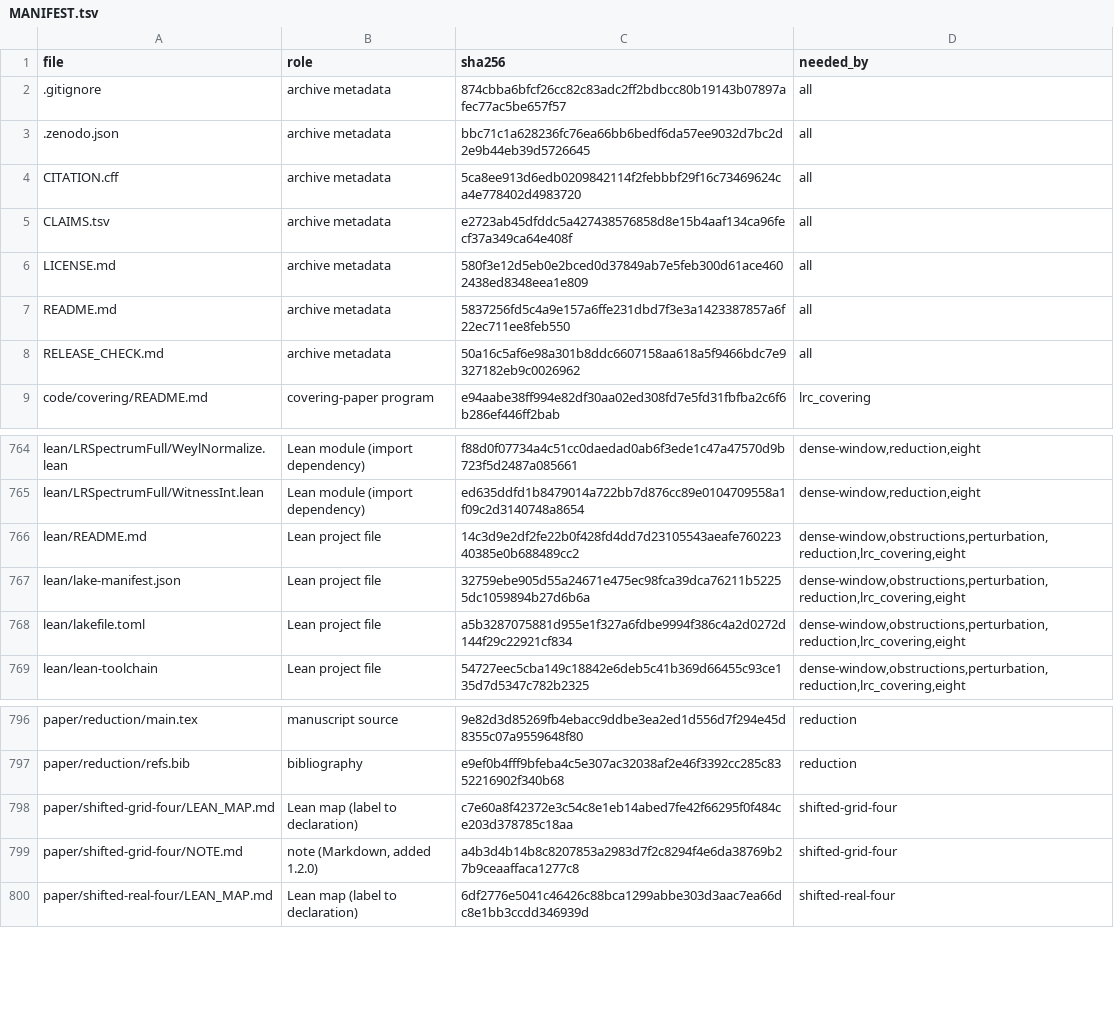
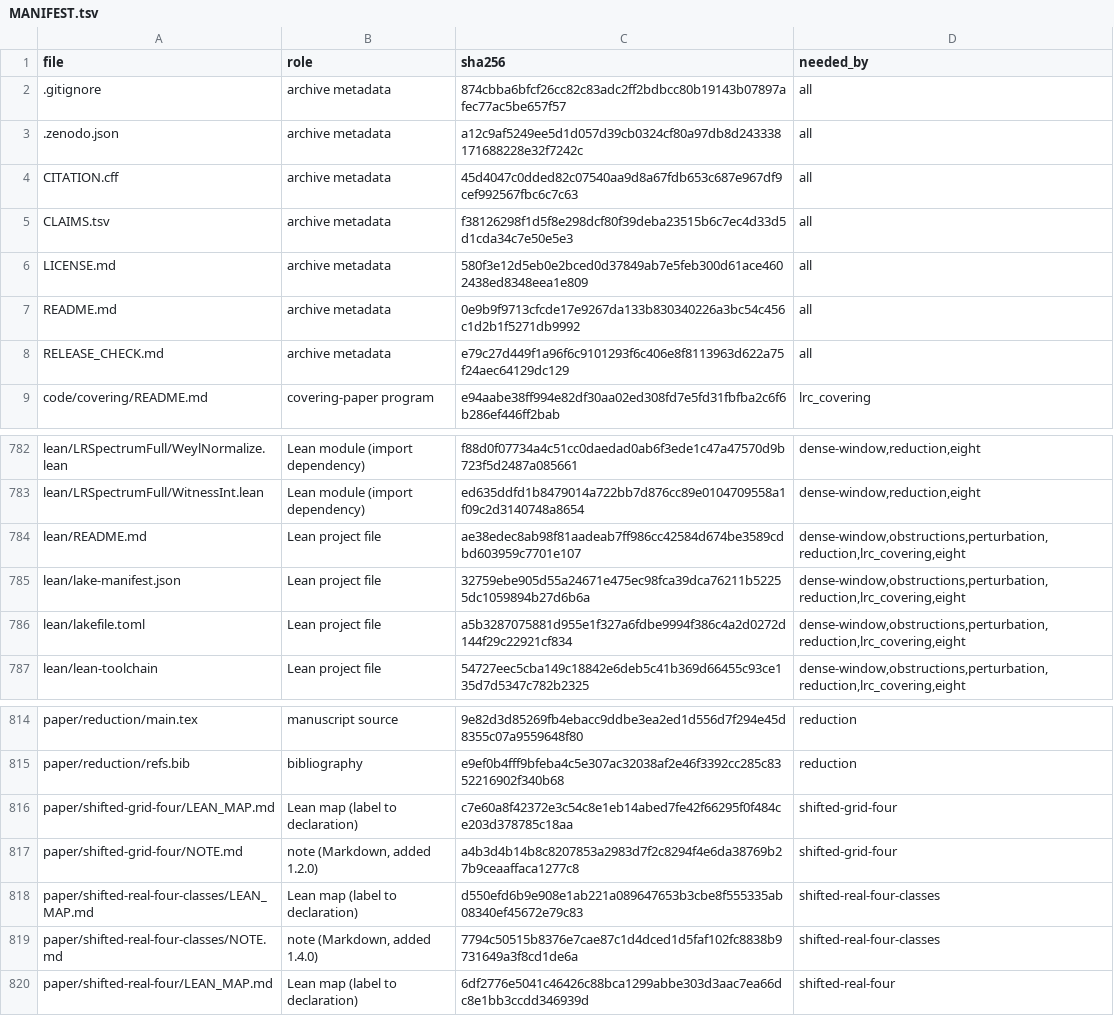
Before and after one commit to ElVec1o/lonely-runner-covering, a TSV file: MANIFEST.tsv, drawn as a sheet; only a part is shown, gaps mark what is left out; the diff covers the shown part only.

Commit message:
Release 1.4.0: Lean proofs of five classes of the shifted four-runner case with real phases (P3, Q4, QGen, T, G24), proof note, coverage census

```diff
--- a/MANIFEST.tsv
+++ b/MANIFEST.tsv
@@ -2,8 +2,8 @@ file	role	sha256	needed_by
 .gitignore	archive metadata	874cbba6bfcf26cc82c83adc2ff2bdbcc80b19143b07897afec77ac5be657f57	all
-.zenodo.json	archive metadata	bbc71c1a628236fc76ea66bb6bedf6da57ee9032d7bc2d2e9b44eb39d5726645	all
-CITATION.cff	archive metadata	5ca8ee913d6edb0209842114f2febbbf29f16c73469624ca4e778402d4983720	all
-CLAIMS.tsv	archive metadata	e2723ab45dfddc5a427438576858d8e15b4aaf134ca96fecf37a349ca64e408f	all
+.zenodo.json	archive metadata	a12c9af5249ee5d1d057d39cb0324cf80a97db8d243338171688228e32f7242c	all
+CITATION.cff	archive metadata	45d4047c0dded82c07540aa9d8a67fdb653c687e967df9cef992567fbc6c7c63	all
+CLAIMS.tsv	archive metadata	f38126298f1d5f8e298dcf80f39deba23515b6c7ec4d33d5d1cda34c7e50e5e3	all
 LICENSE.md	archive metadata	580f3e12d5eb0e2bced0d37849ab7e5feb300d61ace4602438ed8348eea1e809	all
-README.md	archive metadata	5837256fd5c4a9e157a6ffe231dbd7f3e3a1423387857a6f22ec711ee8feb550	all
-RELEASE_CHECK.md	archive metadata	50a16c5af6e98a301b8ddc6607158aa618a5f9466bdc7e9327182eb9c0026962	all
+README.md	archive metadata	0e9b9f9713cfcde17e9267da133b830340226a3bc54c456c1d2b1f5271db9992	all
+RELEASE_CHECK.md	archive metadata	e79c27d449f1a96f6c9101293f6c406e8f8113963d622a75f24aec64129dc129	all
 code/covering/README.md	covering-paper program	e94aabe38ff994e82df30aa02ed308fd7e5fd31fbfba2c6f6b286ef446ff2bab	lrc_covering
@@ -765,3 +783,3 @@ lean/LRSpectrumFull/WeylNormalize.lean	Lean module (import dependency)	f88d0f077
 lean/LRSpectrumFull/WitnessInt.lean	Lean module (import dependency)	ed635ddfd1b8479014a722bb7d876cc89e0104709558a1f09c2d3140748a8654	dense-window,reduction,eight
-lean/README.md	Lean project file	14c3d9e2df2fe22b0f428fd4dd7d23105543aeafe76022340385e0b688489cc2	dense-window,obstructions,perturbation,reduction,lrc_covering,eight
+lean/README.md	Lean project file	ae38edec8ab98f81aadeab7ff986cc42584d674be3589cdbd603959c7701e107	dense-window,obstructions,perturbation,reduction,lrc_covering,eight
 lean/lake-manifest.json	Lean project file	32759ebe905d55a24671e475ec98fca39dca76211b52255dc1059894b27d6b6a	dense-window,obstructions,perturbation,reduction,lrc_covering,eight
@@ -799,2 +817,4 @@ paper/shifted-grid-four/LEAN_MAP.md	Lean map (label to declaration)	c7e60a8f4237
 paper/shifted-grid-four/NOTE.md	note (Markdown, added 1.2.0)	a4b3d4b14b8c8207853a2983d7f2c8294f4e6da38769b27b9ceaaffaca1277c8	shifted-grid-four
+paper/shifted-real-four-classes/LEAN_MAP.md	Lean map (label to declaration)	d550efd6b9e908e1ab221a089647653b3cbe8f555335ab08340ef45672e79c83	shifted-real-four-classes
+paper/shifted-real-four-classes/NOTE.md	note (Markdown, added 1.4.0)	7794c50515b8376e7cae87c1d4dced1d5faf102fc8838b9731649a3f8cd1de6a	shifted-real-four-classes
 paper/shifted-real-four/LEAN_MAP.md	Lean map (label to declaration)	6df2776e5041c46426c88bca1299abbe303d3aac7ea66dc8e1bb3ccdd346939d	shifted-real-four
```
Also changed, not shown: 18 added rows elsewhere in this file, 26 other files.
